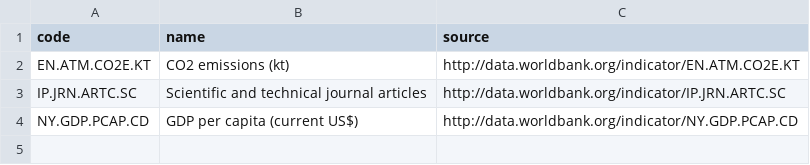
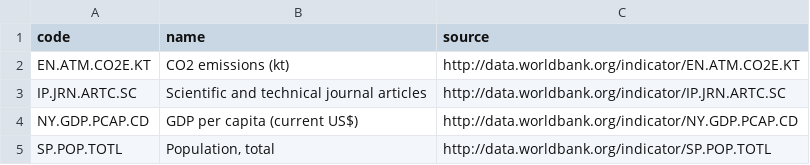
Before and after one commit to eric-brechemier/ipcc-database, a CSV file: data/indicators.csv, drawn as a sheet; the diff names each change by its address in the sheet, - before the commit and + after, or states it on an @@ line.

Commit message:
Complete indicators for normalization (closes #24)
I added the indicator of total population by country, which
is needed to compute GDP over a period of several years.

```diff
--- a/data/indicators.csv
+++ b/data/indicators.csv
+row 5: SP.POP.TOTL | Population, total | http://data.worldbank.org/indicator/SP.POP.TOTL
```
Also changed, not shown: 1 other file.
